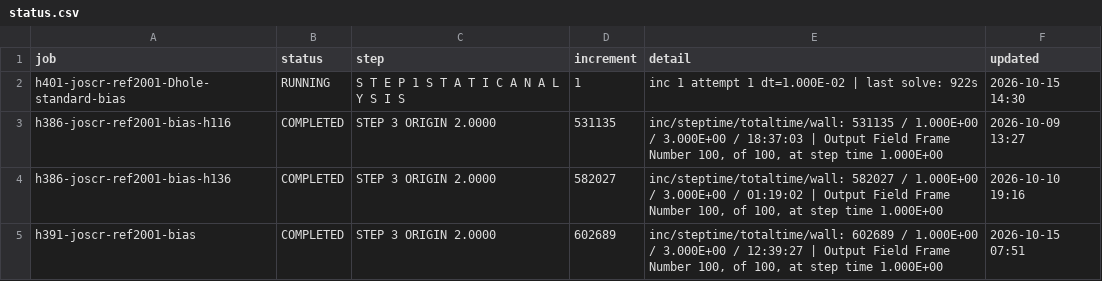
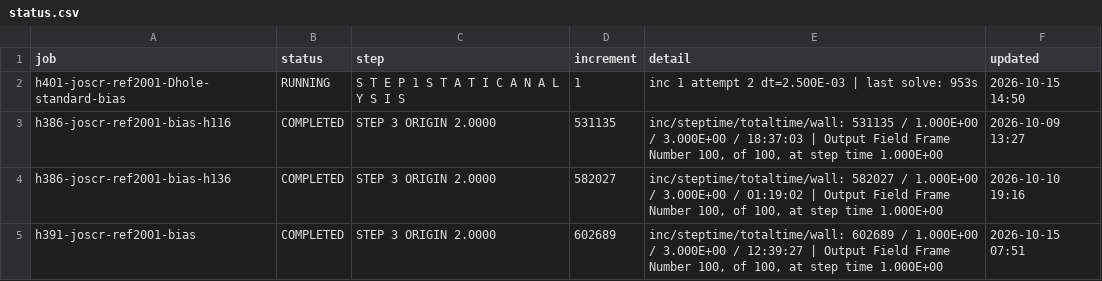
Before and after one commit to ChenYu-K/work_monitor, a CSV file: abaqus/rai/status.csv, drawn as a sheet.

```diff
--- a/abaqus/rai/status.csv
+++ b/abaqus/rai/status.csv
@@ -1,3 +1,3 @@
 "job","status","step","increment","detail","updated"
-"h401-joscr-ref2001-Dhole-standard-bias","RUNNING","S T E P 1 S T A T I C A N A L Y S I S","1","inc 1 attempt 1 dt=1.000E-02 | last solve: 922s","2026-10-15 14:30"
+"h401-joscr-ref2001-Dhole-standard-bias","RUNNING","S T E P 1 S T A T I C A N A L Y S I S","1","inc 1 attempt 2 dt=2.500E-03 | last solve: 953s","2026-10-15 14:50"
 "h386-joscr-ref2001-bias-h116","COMPLETED","STEP 3  ORIGIN 2.0000","531135","inc/steptime/totaltime/wall: 531135 / 1.000E+00 / 3.000E+00 / 18:37:03 | Output Field Frame Number   100, of    100, at step time 1.000E+00","2026-10-09 13:27"
```
Also changed, not shown: 3 other files.
